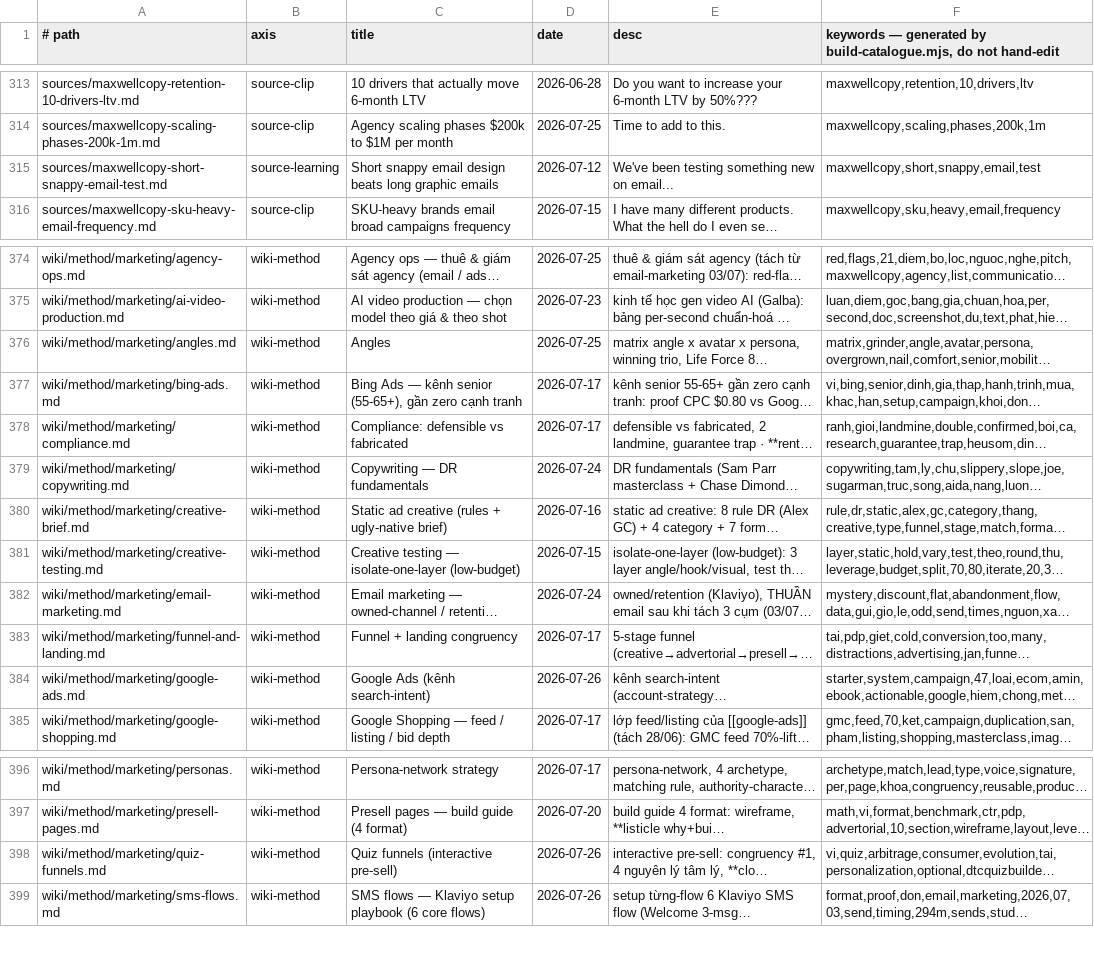
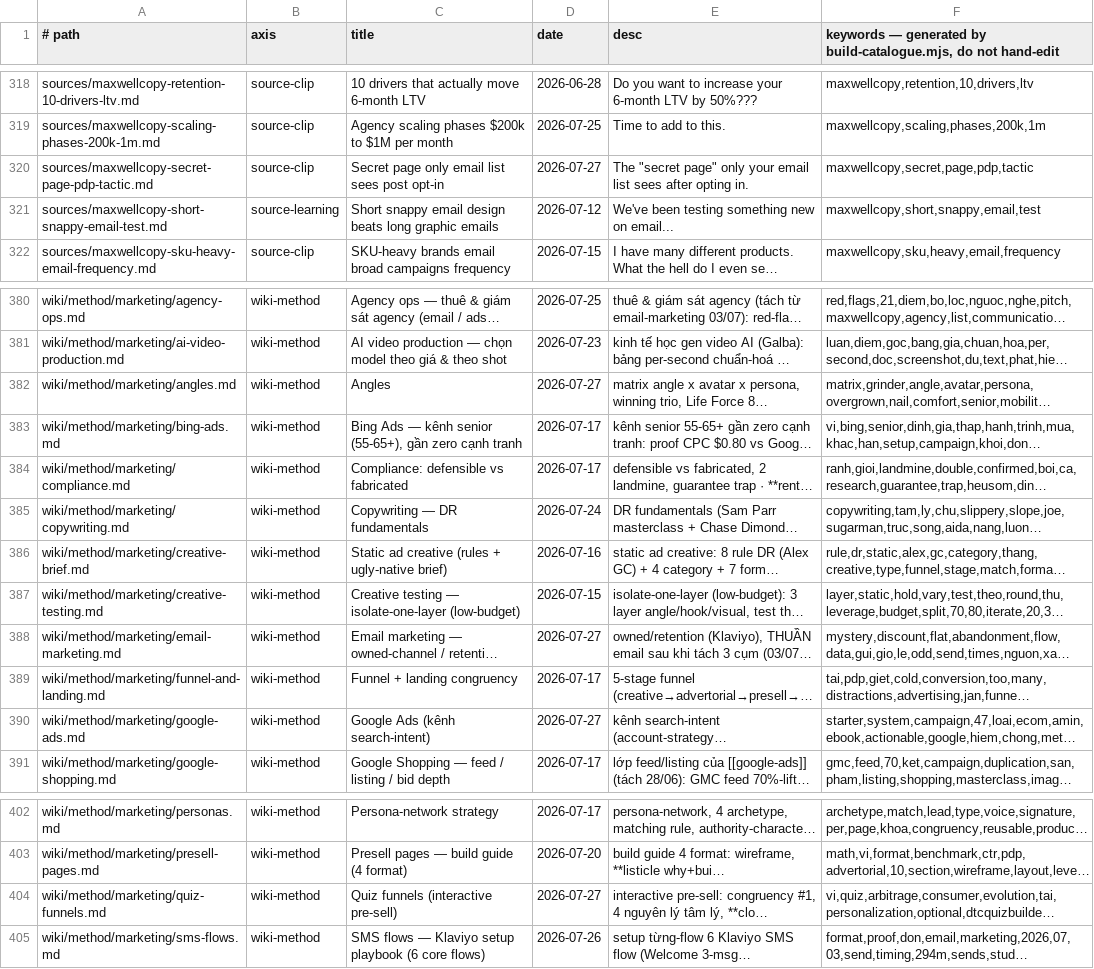
Before and after one commit to unicorn-monster/obsidian-huy, a TSV file: .brain/catalogue.tsv, drawn as a sheet; only a part is shown, gaps mark what is left out; long unchanged cells end in …; addresses are those after the commit; the diff covers the shown part only; the diff names each change by its address in the sheet, - before the commit and + after, or states it on an @@ line.

```diff
--- a/.brain/catalogue.tsv
+++ b/.brain/catalogue.tsv
+row 320: sources/maxwellcopy-secret-page-pdp-tactic.md | source-clip | Secret page only email list sees post opt-in | 2026-07-27 | The "secret page" only your email list sees after opting in. | maxwellcopy,secret,page,pdp,tactic
-D382 (date): 2026-07-25
+D382 (date): 2026-07-27
-D388 (date): 2026-07-24
+D388 (date): 2026-07-27
-D390 (date): 2026-07-26
+D390 (date): 2026-07-27
-D404 (date): 2026-07-26
+D404 (date): 2026-07-27
```
Also changed, not shown: 5 added rows elsewhere in this file, .brain/topic-map.tsv, 11 other files.
